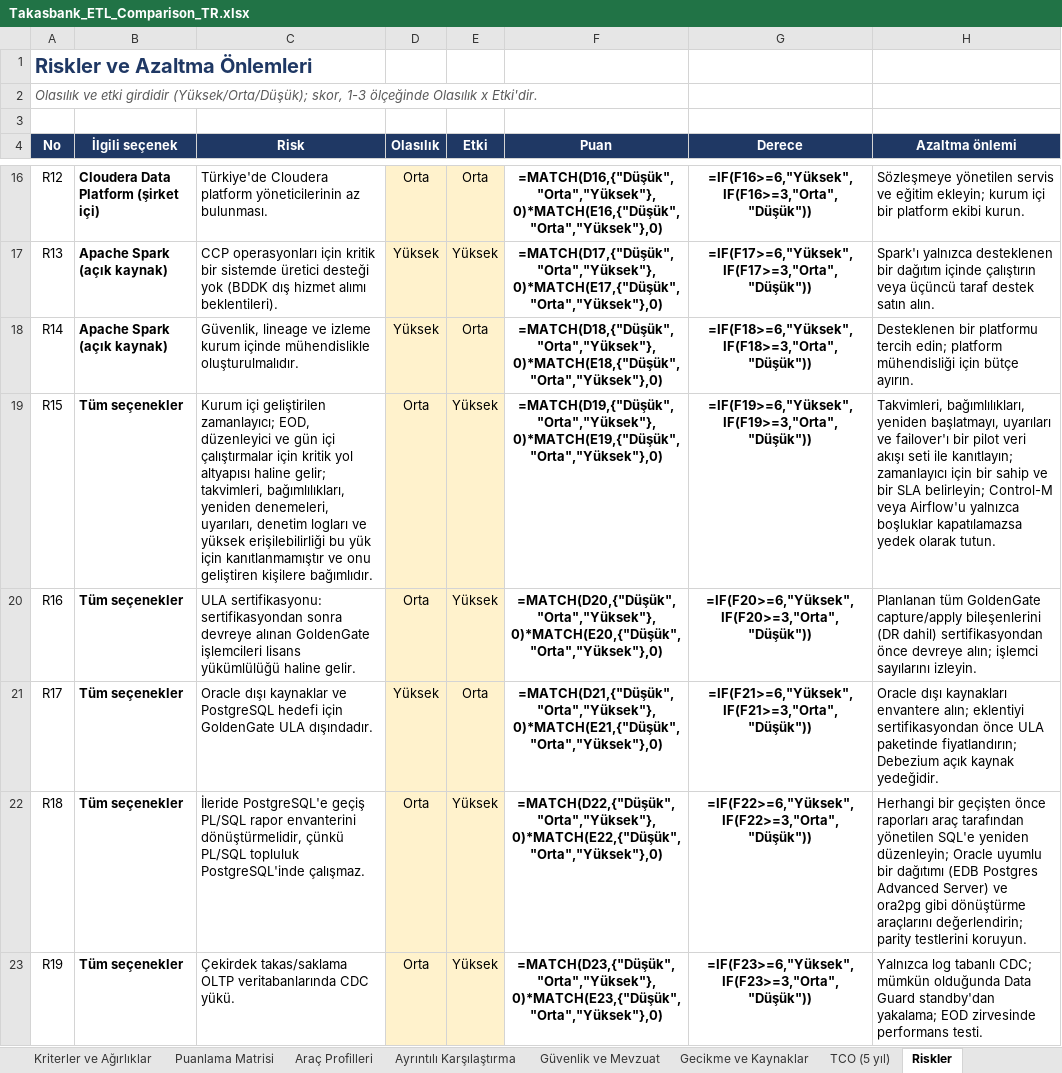
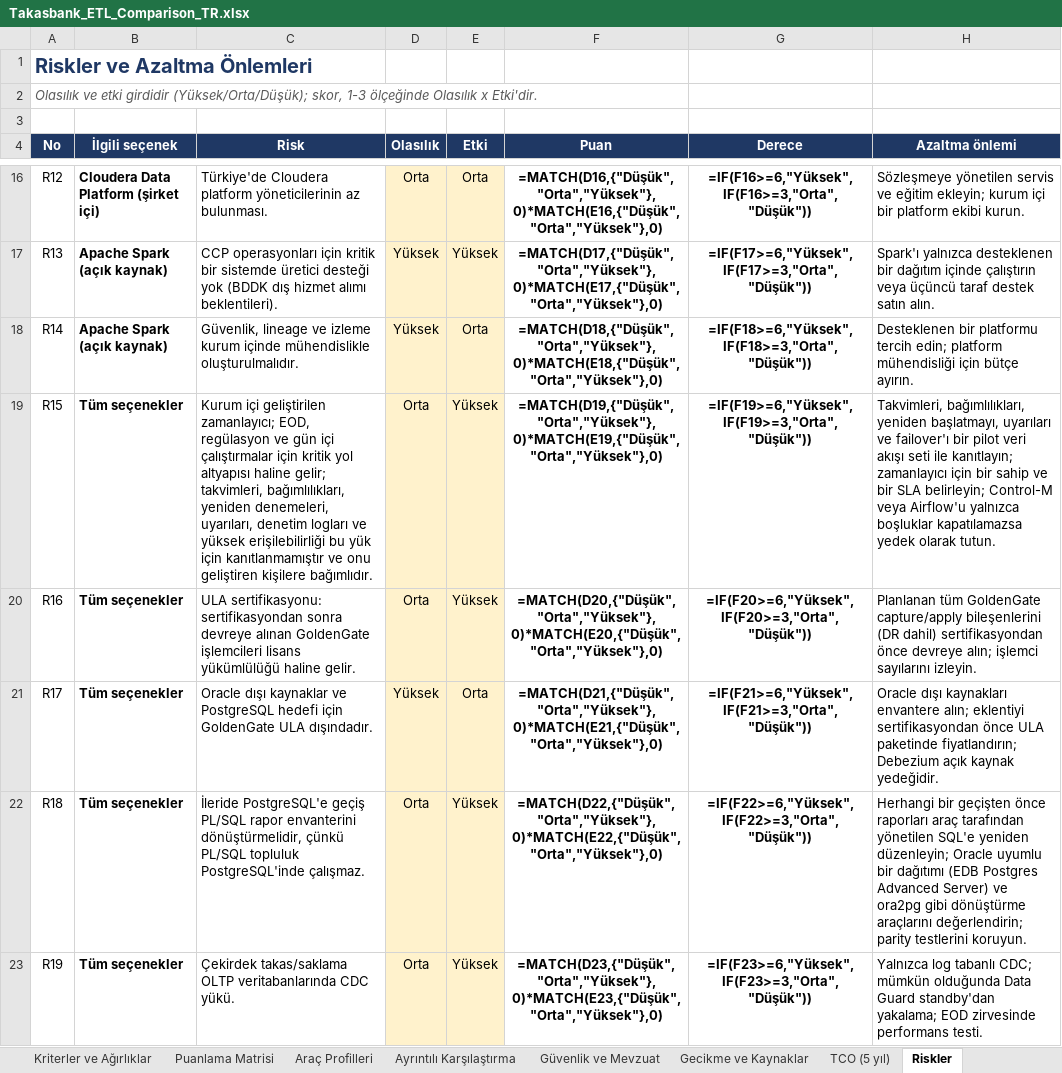
Before and after one commit to hanifidemirel0/Cursor-Projects, an Excel workbook: outputs/etl-comparison/Takasbank_ETL_Comparison_TR.xlsx, sheet Riskler, drawn as a sheet; only a part is shown, gaps mark what is left out; values as stored, in another font and other column widths than the file's, no borders; formulas without a stored value are shown as written; conditional formats not drawn; the diff covers the shown part only; the diff names each change by its address in the sheet, - before the commit and + after, or states it on an @@ line.

```diff
--- a/outputs/etl-comparison/Takasbank_ETL_Comparison_TR.xlsx (sheet Riskler)
+++ b/outputs/etl-comparison/Takasbank_ETL_Comparison_TR.xlsx (sheet Riskler)
-C19 (Risk): …zamanlayıcı; EOD, düzenleyici ve gün…
+C19 (Risk): …zamanlayıcı; EOD, regülasyon ve gün…
```
Also changed, not shown: 2 edited cells elsewhere in this sheet, sheet Puanlama Matrisi, sheet Kriterler ve Ağırlıklar, sheet Ayrıntılı Karşılaştırma, sheet TCO (5 yıl), sheet Senaryo Analizi, sheet Hedef Mimari, 4 more sheets, charts or pictures, 6 other files.
